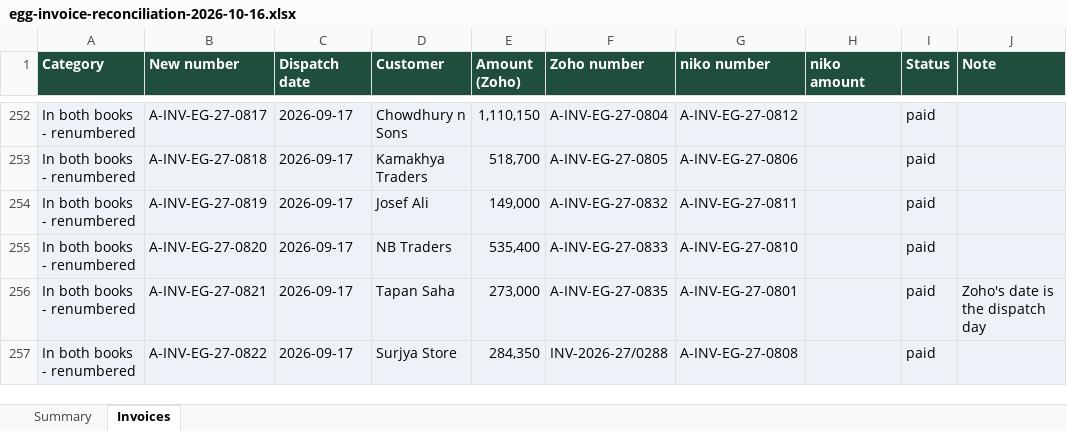
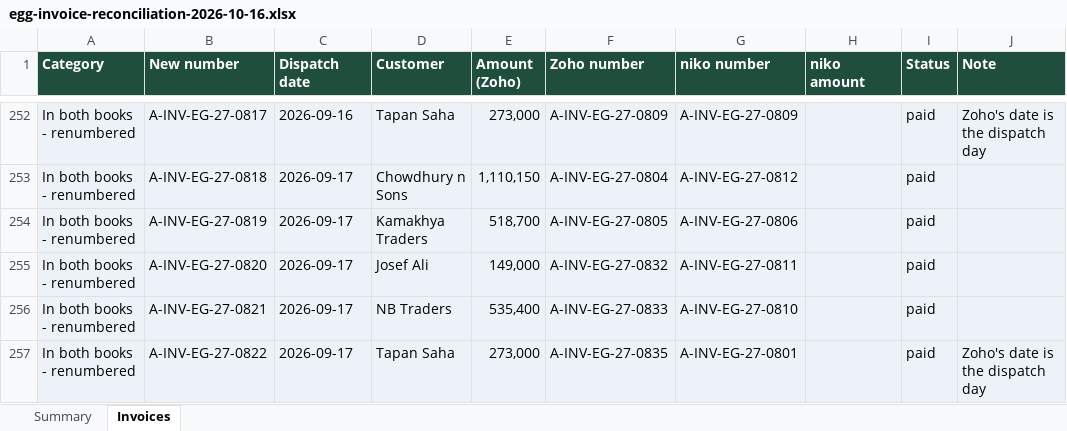
Before and after one commit to HariM831/niko-erp, an Excel workbook: docs/egg-invoice-reconciliation-2026-10-16.xlsx, sheet Invoices, drawn as a sheet; only a part is shown, gaps mark what is left out; values as stored, in another font and other column widths than the file's, no borders; the diff covers the shown part only; the diff names each change by its address in the sheet, - before the commit and + after, or states it on an @@ line.

```diff
--- a/docs/egg-invoice-reconciliation-2026-10-16.xlsx (sheet Invoices)
+++ b/docs/egg-invoice-reconciliation-2026-10-16.xlsx (sheet Invoices)
-C252 (Dispatch date): 2026-09-17
+C252 (Dispatch date): 2026-09-16
-D252 (Customer): Chowdhury n Sons
+D252 (Customer): Tapan Saha
-E252 (Amount (Zoho)): 1,110,150
+E252 (Amount (Zoho)): 273,000
-F252 (Zoho number): A-INV-EG-27-0804
+F252 (Zoho number): A-INV-EG-27-0809
-G252 (niko number): A-INV-EG-27-0812
+G252 (niko number): A-INV-EG-27-0809
-J252 (Note): (empty)
+J252 (Note): Zoho's date is the dispatch day
-D253 (Customer): Kamakhya Traders
+D253 (Customer): Chowdhury n Sons
-E253 (Amount (Zoho)): 518,700
+E253 (Amount (Zoho)): 1,110,150
-F253 (Zoho number): A-INV-EG-27-0805
+F253 (Zoho number): A-INV-EG-27-0804
-G253 (niko number): A-INV-EG-27-0806
+G253 (niko number): A-INV-EG-27-0812
-D254 (Customer): Josef Ali
+D254 (Customer): Kamakhya Traders
-E254 (Amount (Zoho)): 149,000
+E254 (Amount (Zoho)): 518,700
-F254 (Zoho number): A-INV-EG-27-0832
+F254 (Zoho number): A-INV-EG-27-0805
-G254 (niko number): A-INV-EG-27-0811
+G254 (niko number): A-INV-EG-27-0806
-D255 (Customer): NB Traders
+D255 (Customer): Josef Ali
-E255 (Amount (Zoho)): 535,400
+E255 (Amount (Zoho)): 149,000
-F255 (Zoho number): A-INV-EG-27-0833
+F255 (Zoho number): A-INV-EG-27-0832
-G255 (niko number): A-INV-EG-27-0810
+G255 (niko number): A-INV-EG-27-0811
-D256 (Customer): Tapan Saha
+D256 (Customer): NB Traders
-E256 (Amount (Zoho)): 273,000
+E256 (Amount (Zoho)): 535,400
-F256 (Zoho number): A-INV-EG-27-0835
+F256 (Zoho number): A-INV-EG-27-0833
-G256 (niko number): A-INV-EG-27-0801
+G256 (niko number): A-INV-EG-27-0810
-J256 (Note): Zoho's date is the dispatch day
+J256 (Note): (empty)
-D257 (Customer): Surjya Store
+D257 (Customer): Tapan Saha
-E257 (Amount (Zoho)): 284,350
+E257 (Amount (Zoho)): 273,000
-F257 (Zoho number): INV-2026-27/0288
+F257 (Zoho number): A-INV-EG-27-0835
-G257 (niko number): A-INV-EG-27-0808
+G257 (niko number): A-INV-EG-27-0801
-J257 (Note): (empty)
+J257 (Note): Zoho's date is the dispatch day
```
Also changed, not shown: 1 added row, 3 moved rows, 809 edited cells and cell formats elsewhere in this sheet, sheet Summary, 7 other files.
